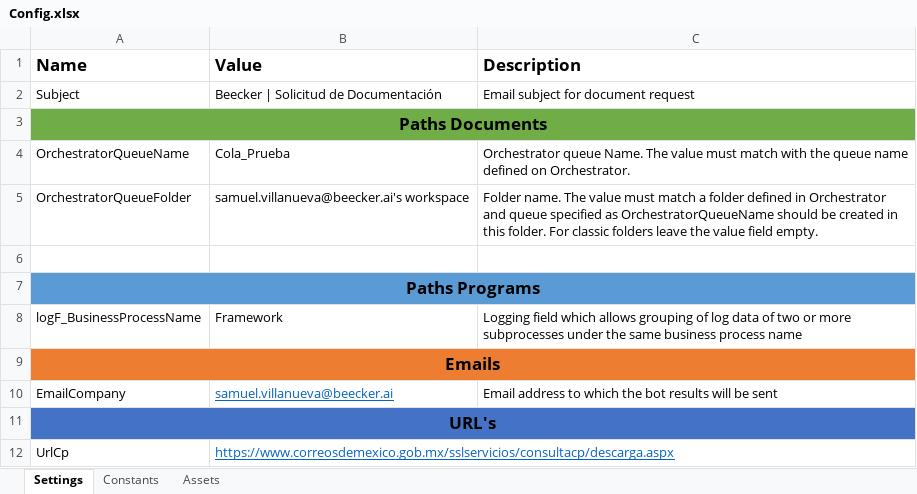
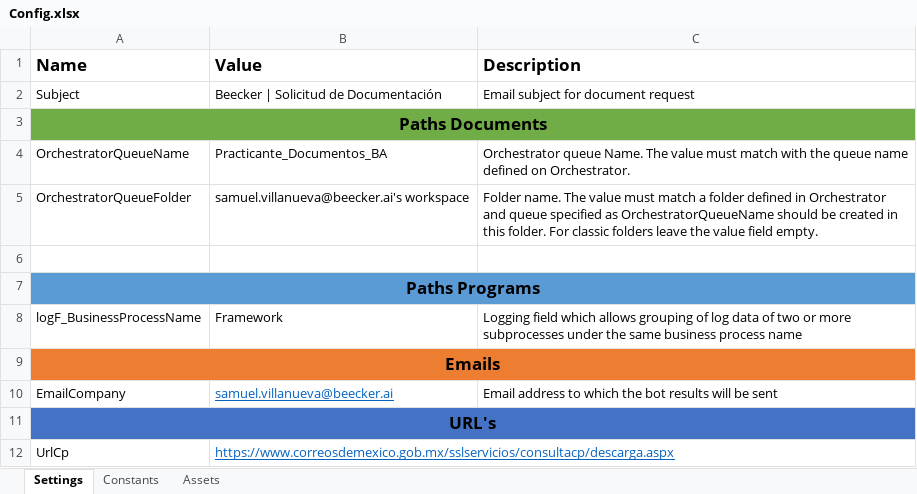
Before and after one commit to SamuelVillanuevaAguero/NYB.000-RegistroPlanillaMaestra, an Excel workbook: Data/Config.xlsx, sheet Settings, drawn as a sheet; values as stored, in another font and other column widths than the file's, no borders; the diff names each change by its address in the sheet, - before the commit and + after, or states it on an @@ line.

```diff
--- a/Data/Config.xlsx (sheet Settings)
+++ b/Data/Config.xlsx (sheet Settings)
-B4 (Value): Cola_Prueba
+B4 (Value): Practicante_Documentos_BA
```
Also changed, not shown: 3 other files.
